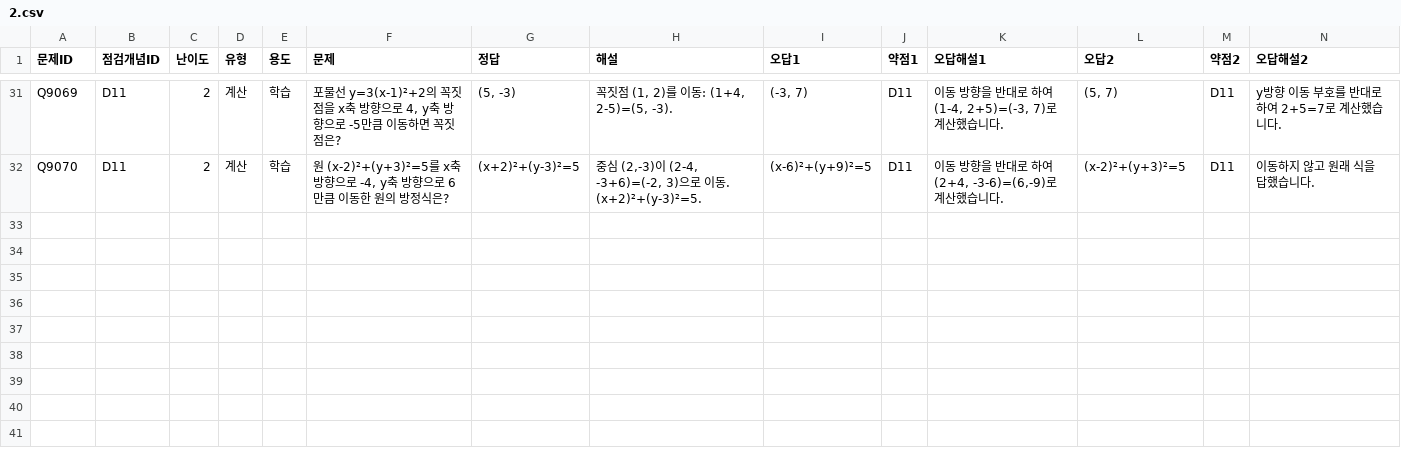
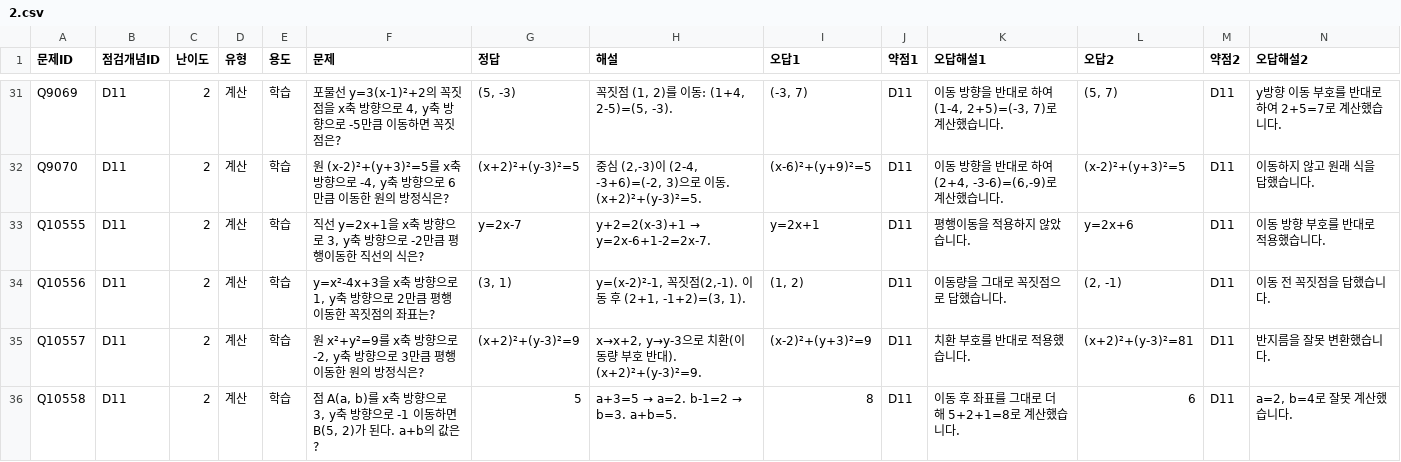
Before and after one commit to wataryu00-boop/math-diagnostic, a CSV file: problems/D11/2.csv, drawn as a sheet; only a part is shown, gaps mark what is left out; rows hold the shown columns only; the diff names each change by its address in the sheet, - before the commit and + after, or states it on an @@ line.

```diff
--- a/problems/D11/2.csv
+++ b/problems/D11/2.csv
+row 33: Q10555 | D11 | 2 | 계산 | 학습 | 직선 y=2x+1을 x축 방향으로 3, y축 방향으로 -2만큼 평행이동한 직선의 식은? | y=2x-7 | y+2=2(x-3)+1 → y=2x-6+1-2=2x-7. | y=2x+1 | D11 | 평행이동을 적용하지 않았습니다. | y=2x+6 | D11 | 이동 방향 부호를 반대로 적용했습니다.
+row 34: Q10556 | D11 | 2 | 계산 | 학습 | y=x²-4x+3을 x축 방향으로 1, y축 방향으로 2만큼 평행이동한 꼭짓점의 좌표는? | (3, 1) | y=(x-2)²-1, 꼭짓점(2,-1). 이동 후 (2+1, -1+2)=(3, 1). | (1, 2) | D11 | 이동량을 그대로 꼭짓점으로 답했습니다. | (2, -1) | D11 | 이동 전 꼭짓점을 답했습니다.
+row 35: Q10557 | D11 | 2 | 계산 | 학습 | 원 x²+y²=9를 x축 방향으로 -2, y축 방향으로 3만큼 평행이동한 원의 방정식은? | (x+2)²+(y-3)²=9 | x→x+2, y→y-3으로 치환(이동량 부호 반대). (x+2)²+(y-3)²=9. | (x-2)²+(y+3)²=9 | D11 | 치환 부호를 반대로 적용했습니다. | (x+2)²+(y-3)²=81 | D11 | 반지름을 잘못 변환했습니다.
+row 36: Q10558 | D11 | 2 | 계산 | 학습 | 점 A(a, b)를 x축 방향으로 3, y축 방향으로 -1 이동하면 B(5, 2)가 된다. a+b의 값은? | 5 | a+3=5 → a=2. b-1=2 → b=3. a+b=5. | 8 | D11 | 이동 후 좌표를 그대로 더해 5+2+1=8로 계산했습니다. | 6 | D11 | a=2, b=4로 잘못 계산했습니다.
```
Also changed, not shown: problems/D05/2.csv, problems/D07/2.csv, 16 other files.
